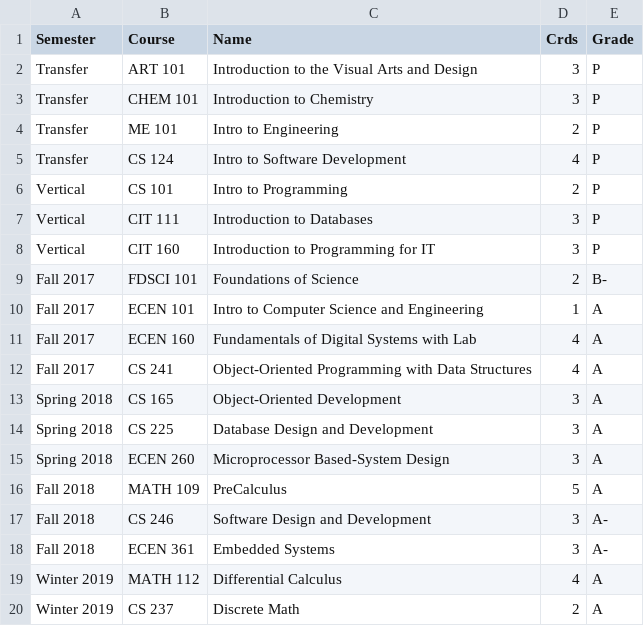
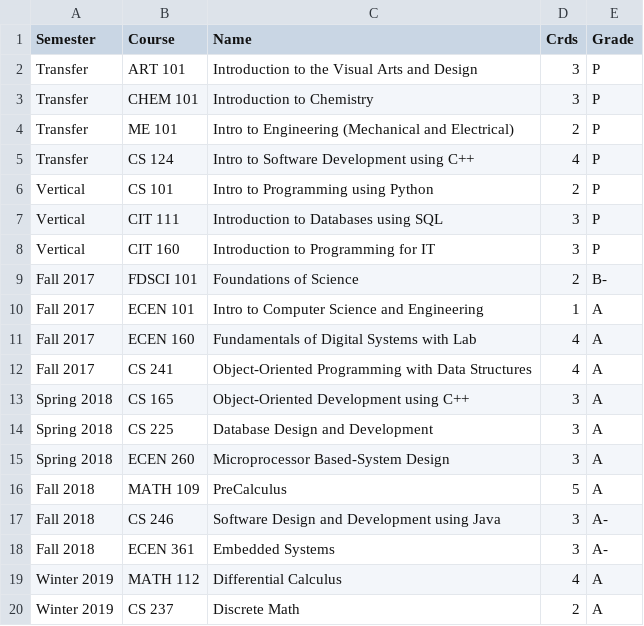
Before and after one commit to kctolli/kctolli.github.io, a CSV file: site_libs/records/grade.csv, drawn as a sheet; only a part is shown.

```diff
--- a/site_libs/records/grade.csv
+++ b/site_libs/records/grade.csv
@@ -3,6 +3,6 @@ Transfer,ART 101,Introduction to the Visual Arts and Design,3,P
 Transfer,CHEM 101,Introduction to Chemistry,3,P
-Transfer,ME 101,Intro to Engineering,2,P
-Transfer,CS 124,Intro to Software Development,4,P
-Vertical,CS 101,Intro to Programming ,2,P
-Vertical,CIT 111,Introduction to Databases,3,P
+Transfer,ME 101,Intro to Engineering (Mechanical and Electrical),2,P
+Transfer,CS 124,Intro to Software Development using C++,4,P
+Vertical,CS 101,Intro to Programming using Python,2,P
+Vertical,CIT 111,Introduction to Databases using SQL,3,P
 Vertical,CIT 160,Introduction to Programming for IT,3,P
@@ -12,3 +12,3 @@ Fall 2017,ECEN 160,Fundamentals of Digital Systems with Lab,4,A
 Fall 2017,CS 241,Object-Oriented Programming with Data Structures,4,A
-Spring 2018,CS 165,Object-Oriented Development,3,A
+Spring 2018,CS 165,Object-Oriented Development using C++,3,A
 Spring 2018,CS 225,Database Design and Development,3,A
@@ -16,3 +16,3 @@ Spring 2018,ECEN 260,Microprocessor Based-System Design,3,A
 Fall 2018,MATH 109,PreCalculus,5,A
-Fall 2018,CS 246,Software Design and Development,3,A-
+Fall 2018,CS 246,Software Design and Development using Java,3,A-
 Fall 2018,ECEN 361,Embedded Systems,3,A-
```
Also changed, not shown: 42 other files.
